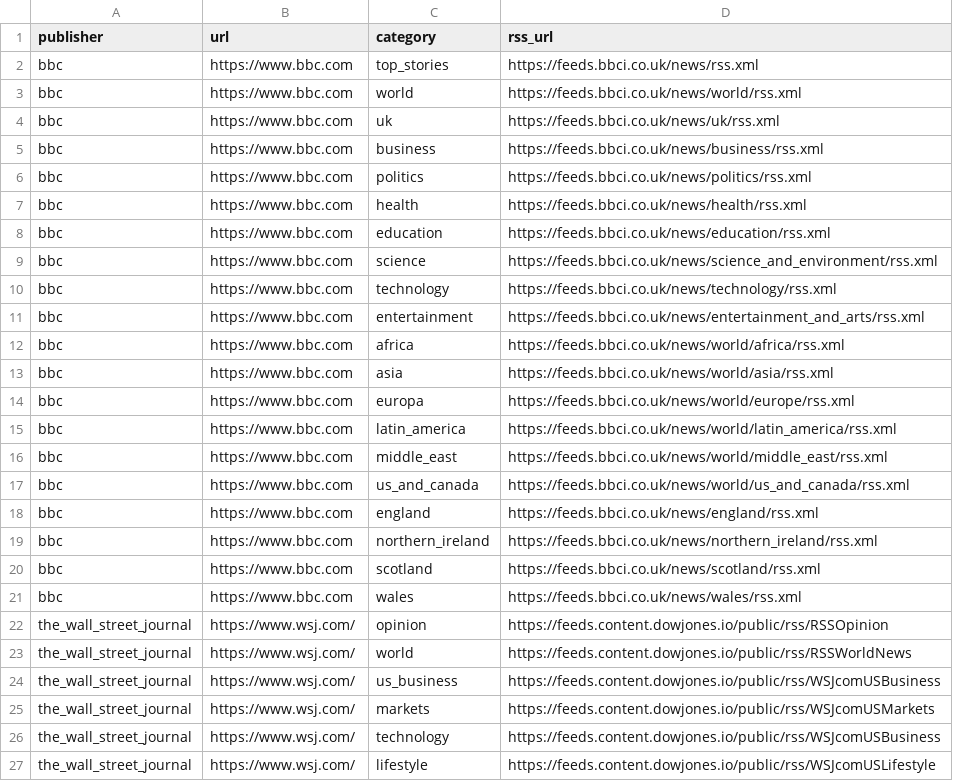
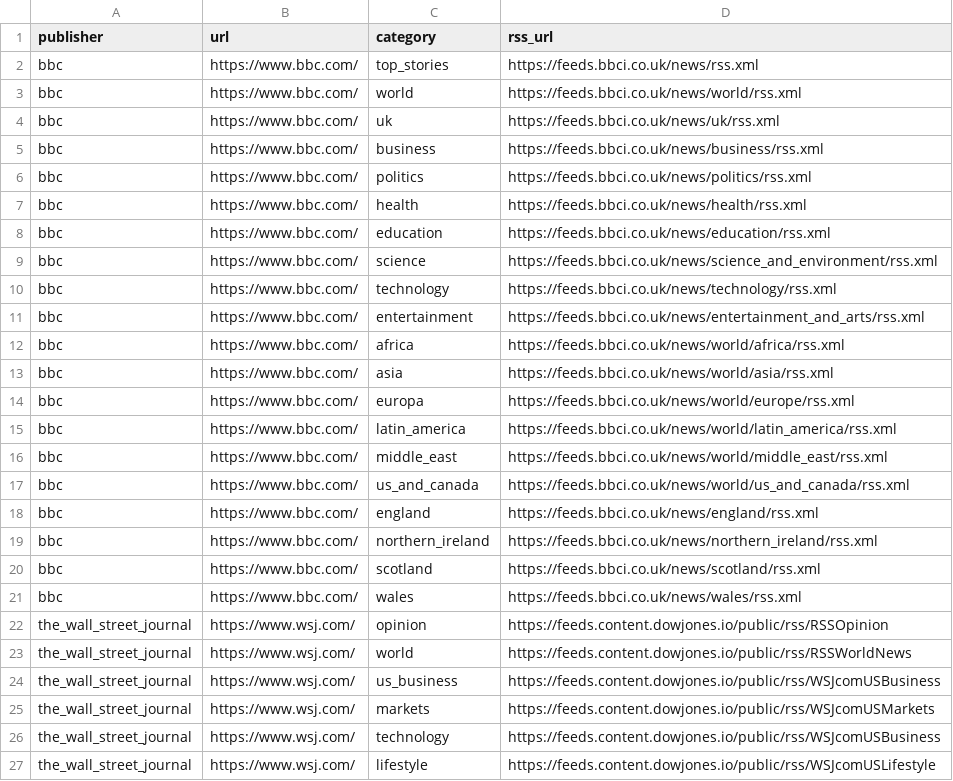
Before and after one commit to seungwonme/newsletter, a CSV file: data/rss_feeds.csv, drawn as a sheet; only a part is shown.

```diff
--- a/data/rss_feeds.csv
+++ b/data/rss_feeds.csv
@@ -1,22 +1,22 @@
 publisher,url,category,rss_url
-bbc,https://www.bbc.com,top_stories,https://feeds.bbci.co.uk/news/rss.xml
-bbc,https://www.bbc.com,world,https://feeds.bbci.co.uk/news/world/rss.xml
-bbc,https://www.bbc.com,uk,https://feeds.bbci.co.uk/news/uk/rss.xml
-bbc,https://www.bbc.com,business,https://feeds.bbci.co.uk/news/business/rss.xml
-bbc,https://www.bbc.com,politics,https://feeds.bbci.co.uk/news/politics/rss.xml
-bbc,https://www.bbc.com,health,https://feeds.bbci.co.uk/news/health/rss.xml
-bbc,https://www.bbc.com,education,https://feeds.bbci.co.uk/news/education/rss.xml
-bbc,https://www.bbc.com,science,https://feeds.bbci.co.uk/news/science_and_environment/rss.xml
-bbc,https://www.bbc.com,technology,https://feeds.bbci.co.uk/news/technology/rss.xml
-bbc,https://www.bbc.com,entertainment,https://feeds.bbci.co.uk/news/entertainment_and_arts/rss.xml
-bbc,https://www.bbc.com,africa,https://feeds.bbci.co.uk/news/world/africa/rss.xml
-bbc,https://www.bbc.com,asia,https://feeds.bbci.co.uk/news/world/asia/rss.xml
-bbc,https://www.bbc.com,europa,https://feeds.bbci.co.uk/news/world/europe/rss.xml
-bbc,https://www.bbc.com,latin_america,https://feeds.bbci.co.uk/news/world/latin_america/rss.xml
-bbc,https://www.bbc.com,middle_east,https://feeds.bbci.co.uk/news/world/middle_east/rss.xml
-bbc,https://www.bbc.com,us_and_canada,https://feeds.bbci.co.uk/news/world/us_and_canada/rss.xml
-bbc,https://www.bbc.com,england,https://feeds.bbci.co.uk/news/england/rss.xml
-bbc,https://www.bbc.com,northern_ireland,https://feeds.bbci.co.uk/news/northern_ireland/rss.xml
-bbc,https://www.bbc.com,scotland,https://feeds.bbci.co.uk/news/scotland/rss.xml
-bbc,https://www.bbc.com,wales,https://feeds.bbci.co.uk/news/wales/rss.xml
+bbc,https://www.bbc.com/,top_stories,https://feeds.bbci.co.uk/news/rss.xml
+bbc,https://www.bbc.com/,world,https://feeds.bbci.co.uk/news/world/rss.xml
+bbc,https://www.bbc.com/,uk,https://feeds.bbci.co.uk/news/uk/rss.xml
+bbc,https://www.bbc.com/,business,https://feeds.bbci.co.uk/news/business/rss.xml
+bbc,https://www.bbc.com/,politics,https://feeds.bbci.co.uk/news/politics/rss.xml
+bbc,https://www.bbc.com/,health,https://feeds.bbci.co.uk/news/health/rss.xml
+bbc,https://www.bbc.com/,education,https://feeds.bbci.co.uk/news/education/rss.xml
+bbc,https://www.bbc.com/,science,https://feeds.bbci.co.uk/news/science_and_environment/rss.xml
+bbc,https://www.bbc.com/,technology,https://feeds.bbci.co.uk/news/technology/rss.xml
+bbc,https://www.bbc.com/,entertainment,https://feeds.bbci.co.uk/news/entertainment_and_arts/rss.xml
+bbc,https://www.bbc.com/,africa,https://feeds.bbci.co.uk/news/world/africa/rss.xml
+bbc,https://www.bbc.com/,asia,https://feeds.bbci.co.uk/news/world/asia/rss.xml
+bbc,https://www.bbc.com/,europa,https://feeds.bbci.co.uk/news/world/europe/rss.xml
+bbc,https://www.bbc.com/,latin_america,https://feeds.bbci.co.uk/news/world/latin_america/rss.xml
+bbc,https://www.bbc.com/,middle_east,https://feeds.bbci.co.uk/news/world/middle_east/rss.xml
+bbc,https://www.bbc.com/,us_and_canada,https://feeds.bbci.co.uk/news/world/us_and_canada/rss.xml
+bbc,https://www.bbc.com/,england,https://feeds.bbci.co.uk/news/england/rss.xml
+bbc,https://www.bbc.com/,northern_ireland,https://feeds.bbci.co.uk/news/northern_ireland/rss.xml
+bbc,https://www.bbc.com/,scotland,https://feeds.bbci.co.uk/news/scotland/rss.xml
+bbc,https://www.bbc.com/,wales,https://feeds.bbci.co.uk/news/wales/rss.xml
 the_wall_street_journal,https://www.wsj.com/,opinion,https://feeds.content.dowjones.io/public/rss/RSSOpinion
```
Also changed, not shown: 5 other files.
